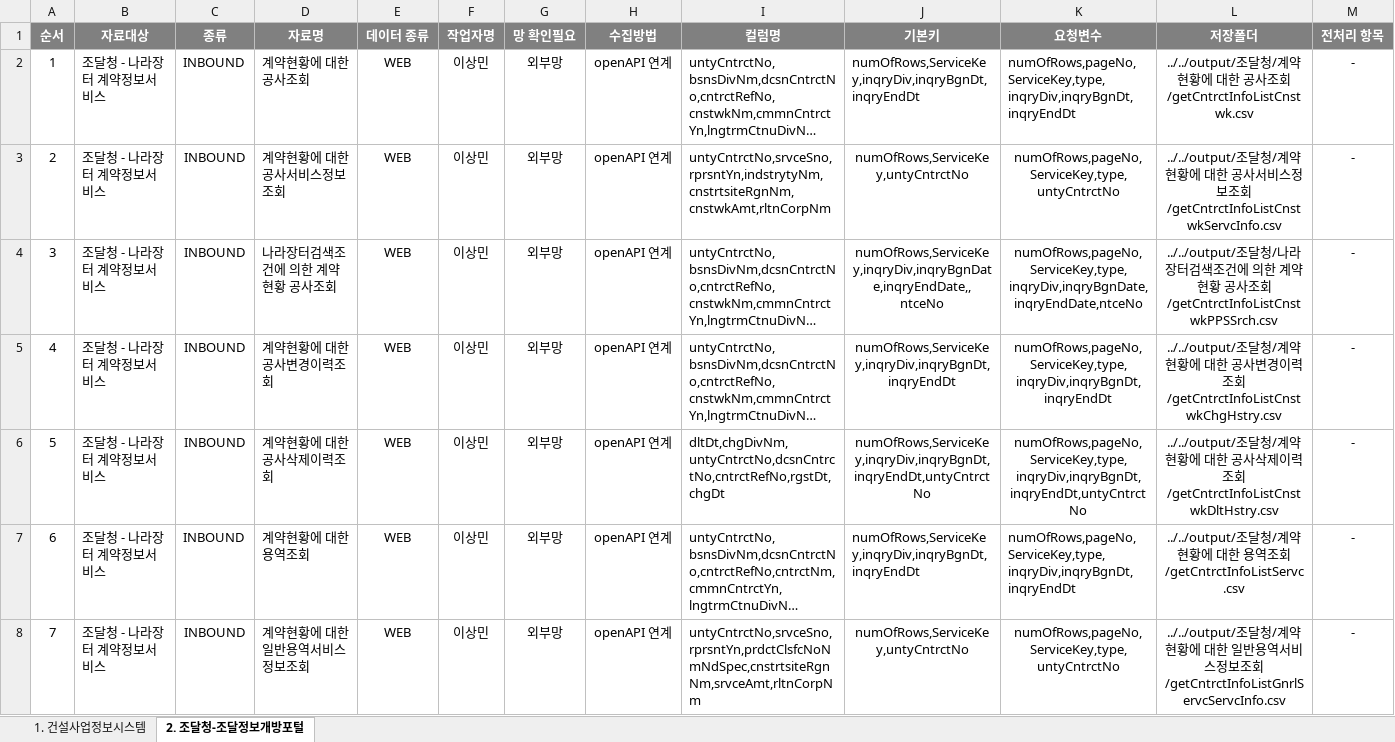
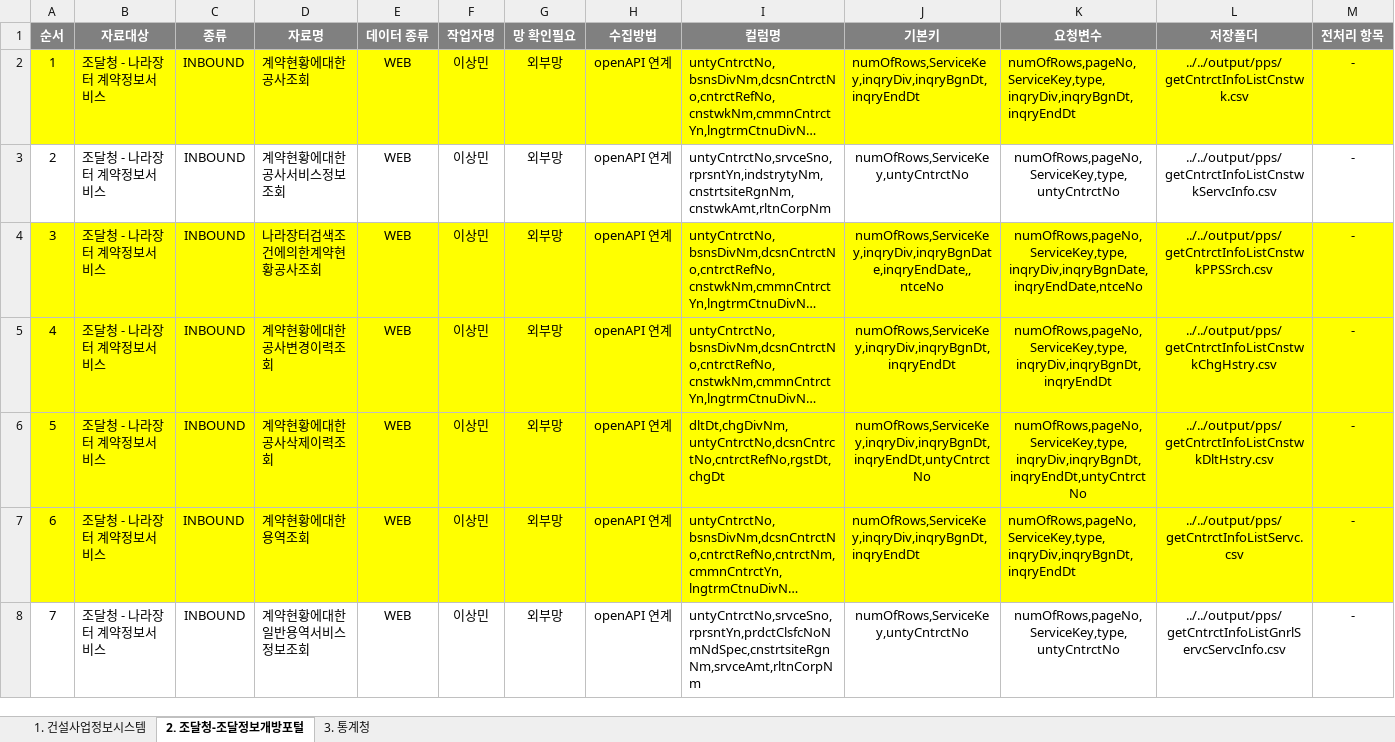
Before and after one commit to hyokwan/python_automation, an Excel workbook: apiScrapy/input/datalake_meta22.xlsx, sheet 2. 조달청-조달정보개방포털, drawn as a sheet; only a part is shown; long unchanged cells end in …; values as stored, in another font and other column widths than the file's, no borders; the diff covers the shown part only; the diff names each change by its address in the sheet, - before the commit and + after, or states it on an @@ line.

Commit message:
Update datalake_meta22.xlsx
update metadata

```diff
--- a/apiScrapy/input/datalake_meta22.xlsx (sheet 2. 조달청-조달정보개방포털)
+++ b/apiScrapy/input/datalake_meta22.xlsx (sheet 2. 조달청-조달정보개방포털)
+sheet tab: 3. 통계청
-A2:M2 fill: none
+A2:M2 fill: #FFFF00
-D2 (자료명): 계약현황에 대한 공사조회
+D2 (자료명): 계약현황에대한공사조회
-L2 (저장폴더): ../../output/조달청/계약현황에 대한 공사조회/getCntrctInfoListCnstwk.csv
+L2 (저장폴더): ../../output/pps/getCntrctInfoListCnstwk.csv
-D3 (자료명): 계약현황에 대한 공사서비스정보조회
+D3 (자료명): 계약현황에대한공사서비스정보조회
-L3 (저장폴더): ../../output/조달청/계약현황에 대한 공사서비스정보조회/getCntrctInfoListCnstwkServcInfo.csv
+L3 (저장폴더): ../../output/pps/getCntrctInfoListCnstwkServcInfo.csv
-A4:M7 fill: none
+A4:M7 fill: #FFFF00
-D4 (자료명): 나라장터검색조건에 의한 계약현황 공사조회
+D4 (자료명): 나라장터검색조건에의한계약현황공사조회
-L4 (저장폴더): ../../output/조달청/나라장터검색조건에 의한 계약현황 공사조회/getCntrctInfoListCnstwkPPSSrch.csv
+L4 (저장폴더): ../../output/pps/getCntrctInfoListCnstwkPPSSrch.csv
-D5 (자료명): 계약현황에 대한 공사변경이력조회
+D5 (자료명): 계약현황에대한공사변경이력조회
-L5 (저장폴더): ../../output/조달청/계약현황에 대한 공사변경이력조회/getCntrctInfoListCnstwkChgHstry.csv
+L5 (저장폴더): ../../output/pps/getCntrctInfoListCnstwkChgHstry.csv
-D6 (자료명): 계약현황에 대한 공사삭제이력조회
+D6 (자료명): 계약현황에대한공사삭제이력조회
-L6 (저장폴더): ../../output/조달청/계약현황에 대한 공사삭제이력조회/getCntrctInfoListCnstwkDltHstry.csv
+L6 (저장폴더): ../../output/pps/getCntrctInfoListCnstwkDltHstry.csv
-D7 (자료명): 계약현황에 대한 용역조회
+D7 (자료명): 계약현황에대한용역조회
-L7 (저장폴더): ../../output/조달청/계약현황에 대한 용역조회/getCntrctInfoListServc.csv
+L7 (저장폴더): ../../output/pps/getCntrctInfoListServc.csv
-D8 (자료명): 계약현황에 대한 일반용역서비스정보조회
+D8 (자료명): 계약현황에대한일반용역서비스정보조회
-L8 (저장폴더): ../../output/조달청/계약현황에 대한 일반용역서비스정보조회/getCntrctInfoListGnrlServcServcInfo.csv
+L8 (저장폴더): ../../output/pps/getCntrctInfoListGnrlServcServcInfo.csv
```
Also changed, not shown: 54 edited cells and cell formats elsewhere in this sheet.
